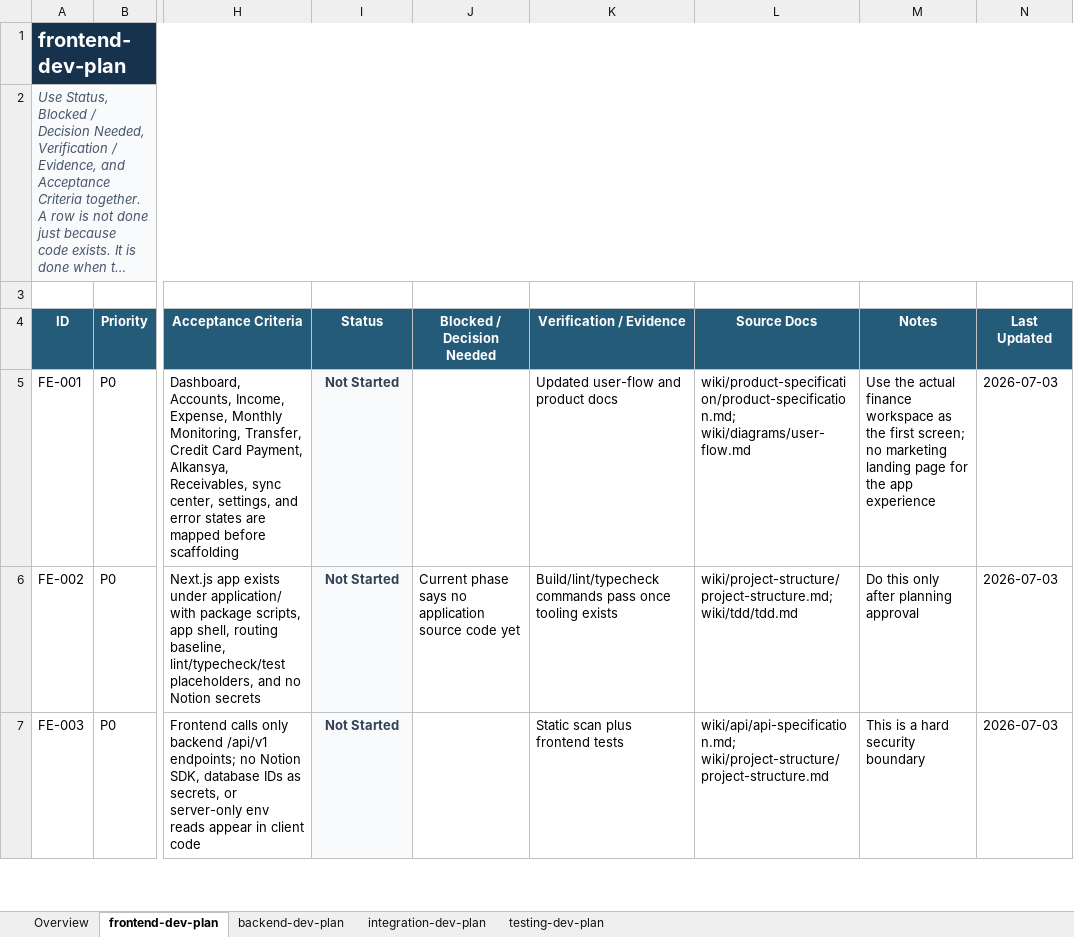
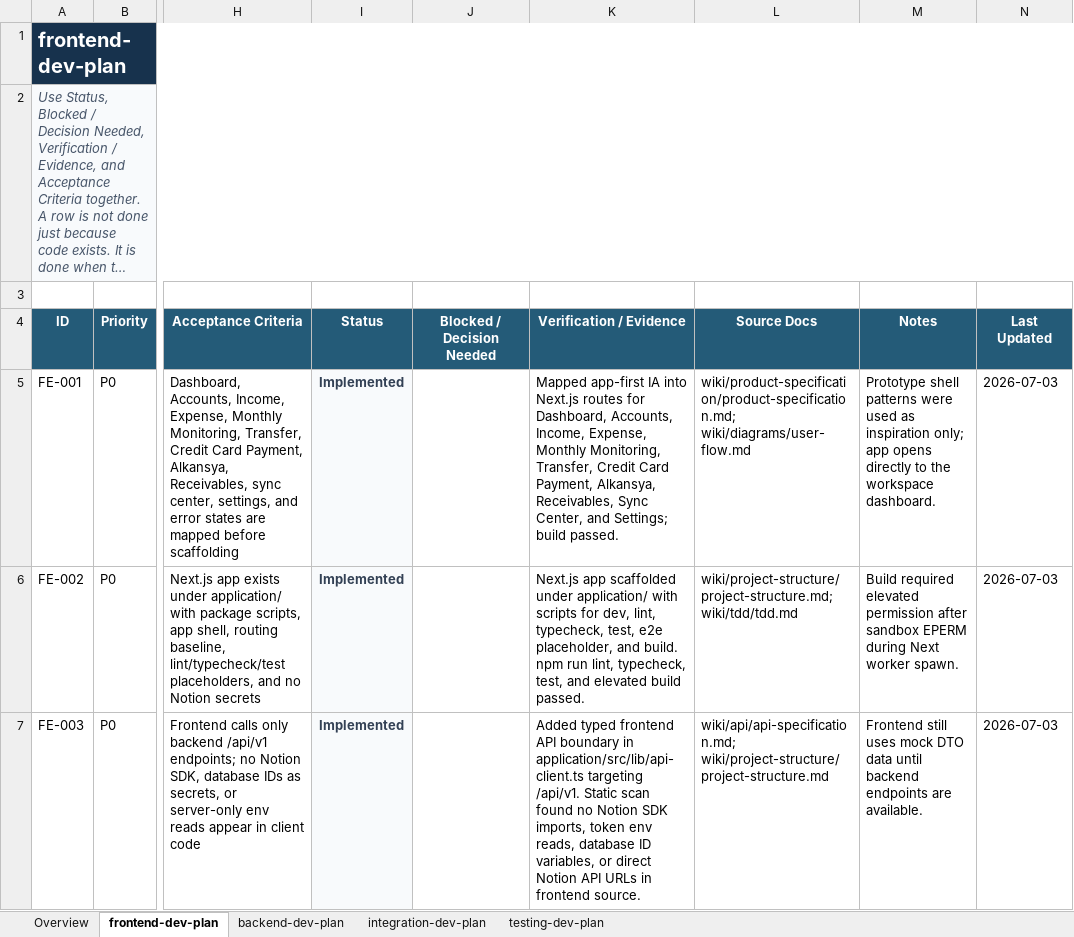
Before and after one commit to work-w-chrstnrpj/Notable_Finance, an Excel workbook: wiki/development-plan/notion-finance-development-plan.xlsx, sheet frontend-dev-plan, drawn as a sheet; only a part is shown, gaps mark what is left out; long unchanged cells end in …; values as stored, in another font and other column widths than the file's, no borders; the diff covers the shown part only; the diff names each change by its address in the sheet, - before the commit and + after, or states it on an @@ line.

Commit message:
1st frontend execution changes push

```diff
--- a/wiki/development-plan/notion-finance-development-plan.xlsx (sheet frontend-dev-plan)
+++ b/wiki/development-plan/notion-finance-development-plan.xlsx (sheet frontend-dev-plan)
-I5:I7 (Status): Not Started
+I5:I7 (Status): Implemented
-K5 (Verification / Evidence): Updated user-flow and product docs
+K5 (Verification / Evidence): Mapped app-first IA into Next.js routes for Dashboard, Accounts, Income, Expense, Monthly Monitoring, Transfer, Credit Card Payment, Alkansya, Receivables, Sync Center, and Settings; build passed.
-M5 (Notes): Use the actual finance workspace as the first screen; no marketing landing page for the app experience
+M5 (Notes): Prototype shell patterns were used as inspiration only; app opens directly to the workspace dashboard.
-J6 (Blocked / Decision Needed): Current phase says no application source code yet
+J6 (Blocked / Decision Needed): (empty)
-K6 (Verification / Evidence): Build/lint/typecheck commands pass once tooling exists
+K6 (Verification / Evidence): Next.js app scaffolded under application/ with scripts for dev, lint, typecheck, test, e2e placeholder, and build. npm run lint, typecheck, test, and elevated build passed.
-M6 (Notes): Do this only after planning approval
+M6 (Notes): Build required elevated permission after sandbox EPERM during Next worker spawn.
-K7 (Verification / Evidence): Static scan plus frontend tests
+K7 (Verification / Evidence): Added typed frontend API boundary in application/src/lib/api-client.ts targeting /api/v1. Static scan found no Notion SDK imports, token env reads, database ID variables, or direct Notion API URLs in frontend source.
-M7 (Notes): This is a hard security boundary
+M7 (Notes): Frontend still uses mock DTO data until backend endpoints are available.
```
Also changed, not shown: 51 edited cells elsewhere in this sheet, sheet Overview, 30 other files.
